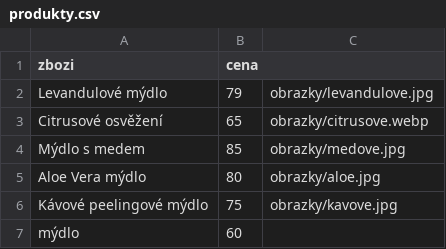
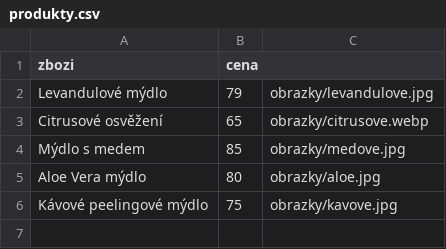
Before and after one commit to hanickavalentova/G4.A-Valentova-app26, a CSV file: produkty.csv, drawn as a sheet.

Commit message:
Update produkty.csv

```diff
--- a/produkty.csv
+++ b/produkty.csv
@@ -6,2 +6 @@ Aloe Vera mýdlo;80;obrazky/aloe.jpg
 Kávové peelingové mýdlo;75;obrazky/kavove.jpg
-mýdlo;60
```
